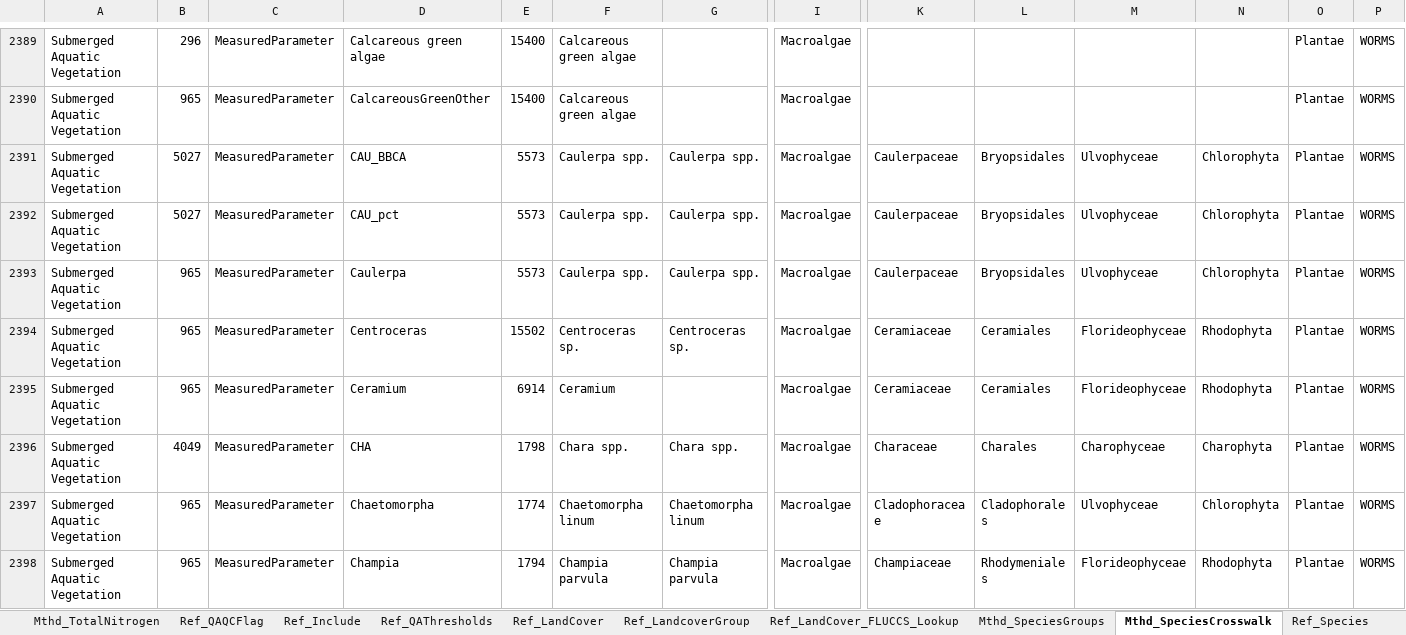
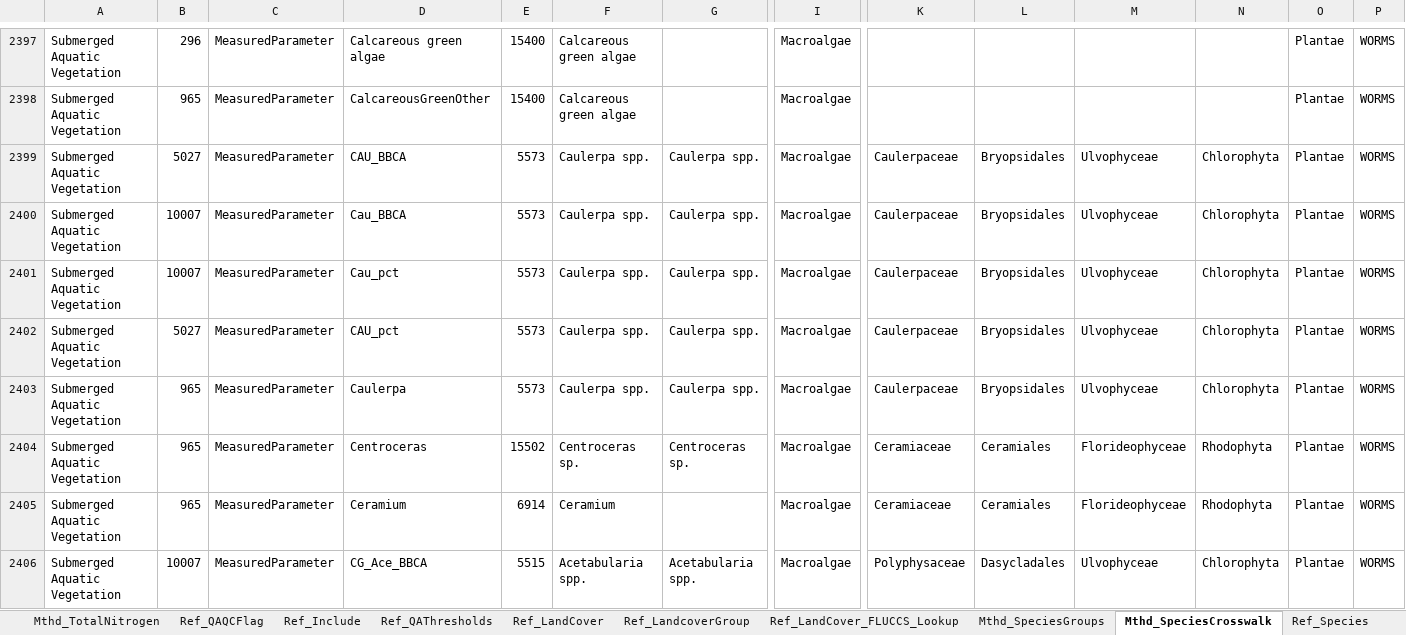
Before and after one commit to FloridaSEACAR/SEACAR-DEV, an Excel workbook: inst/extdata/SEACAR_Metadata.xlsx, sheet Mthd_SpeciesCrosswalk, drawn as a sheet; only a part is shown, gaps mark what is left out; the shorter side is filled out with more unchanged rows; values as stored, in another font and other column widths than the file's, no borders; table styles not drawn; rows hold the shown columns only; the diff covers the shown part only; the diff names each change by its address in the sheet, - before the commit and + after, or states it on an @@ line.

```diff
--- a/inst/extdata/SEACAR_Metadata.xlsx (sheet Mthd_SpeciesCrosswalk)
+++ b/inst/extdata/SEACAR_Metadata.xlsx (sheet Mthd_SpeciesCrosswalk)
+row 2400: Submerged Aquatic Vegetation | 10007 | MeasuredParameter | Cau_BBCA | 5573 | Caulerpa spp. | Caulerpa spp. | Macroalgae | Caulerpaceae | Bryopsidales | Ulvophyceae | Chlorophyta | Plantae | WORMS
+row 2401: Submerged Aquatic Vegetation | 10007 | MeasuredParameter | Cau_pct | 5573 | Caulerpa spp. | Caulerpa spp. | Macroalgae | Caulerpaceae | Bryopsidales | Ulvophyceae | Chlorophyta | Plantae | WORMS
+row 2406: Submerged Aquatic Vegetation | 10007 | MeasuredParameter | CG_Ace_BBCA | 5515 | Acetabularia spp. | Acetabularia spp. | Macroalgae | Polyphysaceae | Dasycladales | Ulvophyceae | Chlorophyta | Plantae | WORMS
```
Also changed, not shown: 99 added rows, 1 removed row and 1 edited cell elsewhere in this sheet, sheet Ref_QAThresholds, sheet Ref_Species, sheet Col_WaterQuality_Continuous, sheet Col_WaterQuality_Discrete, sheet Ref_QAQCFlag, sheet Ref_Include, 1 more sheet, 27 other files.
